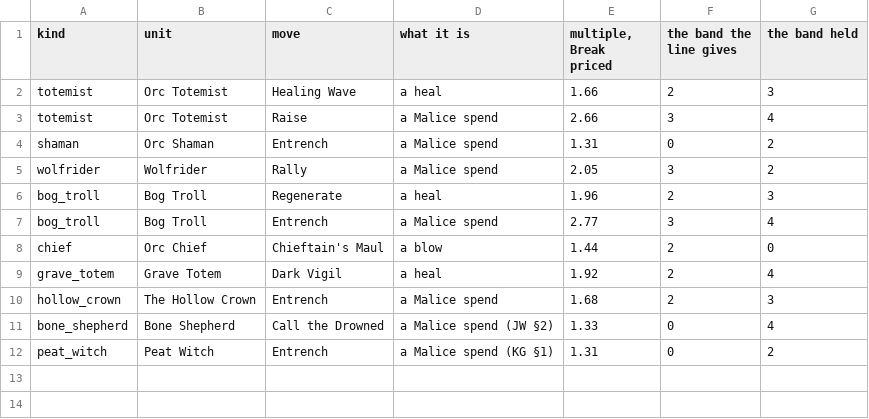
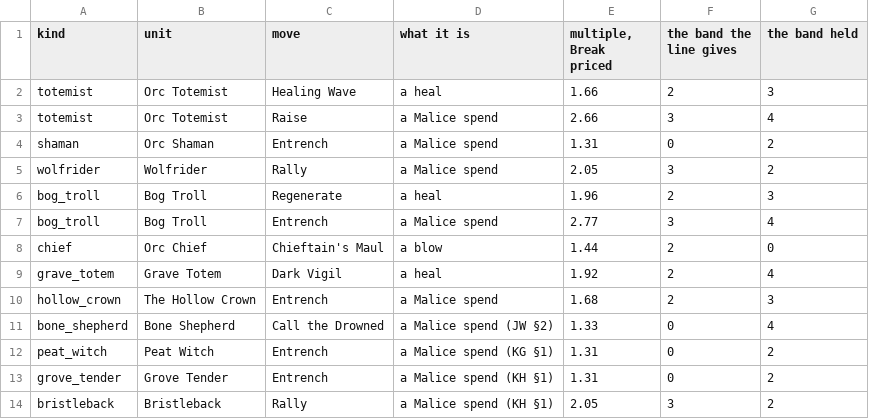
Before and after one commit to thebaldman65-spec/DoD, a TSV file: docs/reports/JO-held.tsv, drawn as a sheet; the diff names each change by its address in the sheet, - before the commit and + after, or states it on an @@ line.

```diff
--- a/docs/reports/JO-held.tsv
+++ b/docs/reports/JO-held.tsv
+row 13: grove_tender | Grove Tender | Entrench | a Malice spend (KH §1) | 1.31 | 0 | 2
+row 14: bristleback | Bristleback | Rally | a Malice spend (KH §1) | 2.05 | 3 | 2
```
Also changed, not shown: docs/reports/IU-rules-census.tsv, docs/reports/JX-rosters.tsv, 29 other files.
